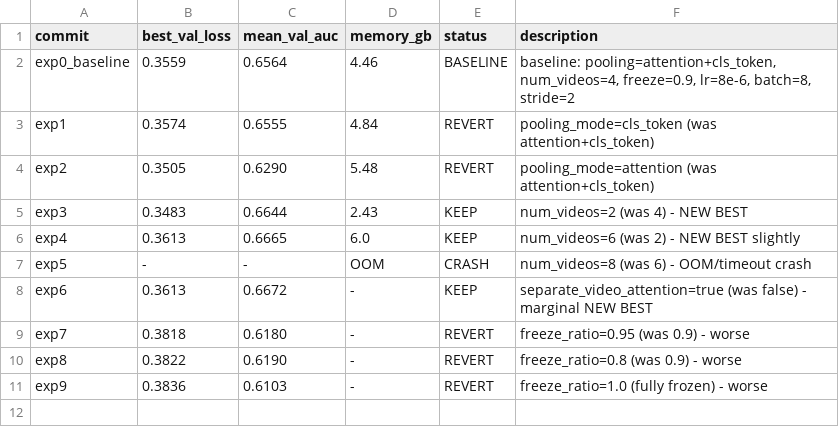
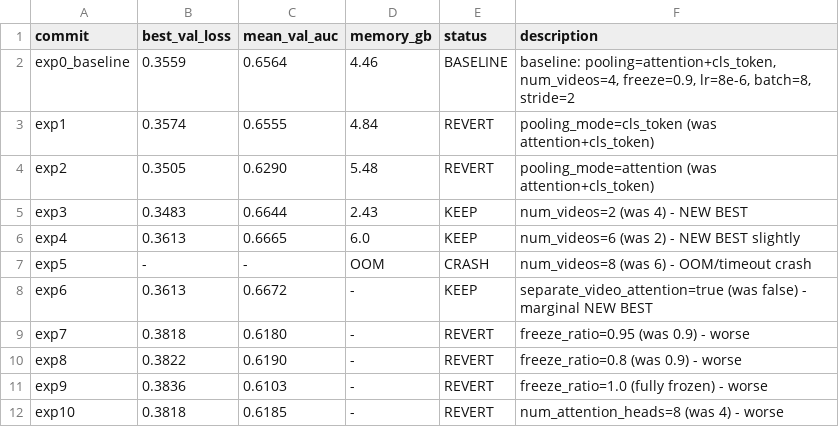
Before and after one commit to HeartWise-AI/DeepCORO_CLIP, a TSV file: autoresearch_deeprv/results.tsv, drawn as a sheet; the diff names each change by its address in the sheet, - before the commit and + after, or states it on an @@ line.

Commit message:
exp10: num_attention_heads=8 -> AUC 0.6185 (revert)

```diff
--- a/autoresearch_deeprv/results.tsv
+++ b/autoresearch_deeprv/results.tsv
+row 12: exp10 | 0.3818 | 0.6185 | - | REVERT | num_attention_heads=8 (was 4) - worse
```
Also changed, not shown: 1 other file.
